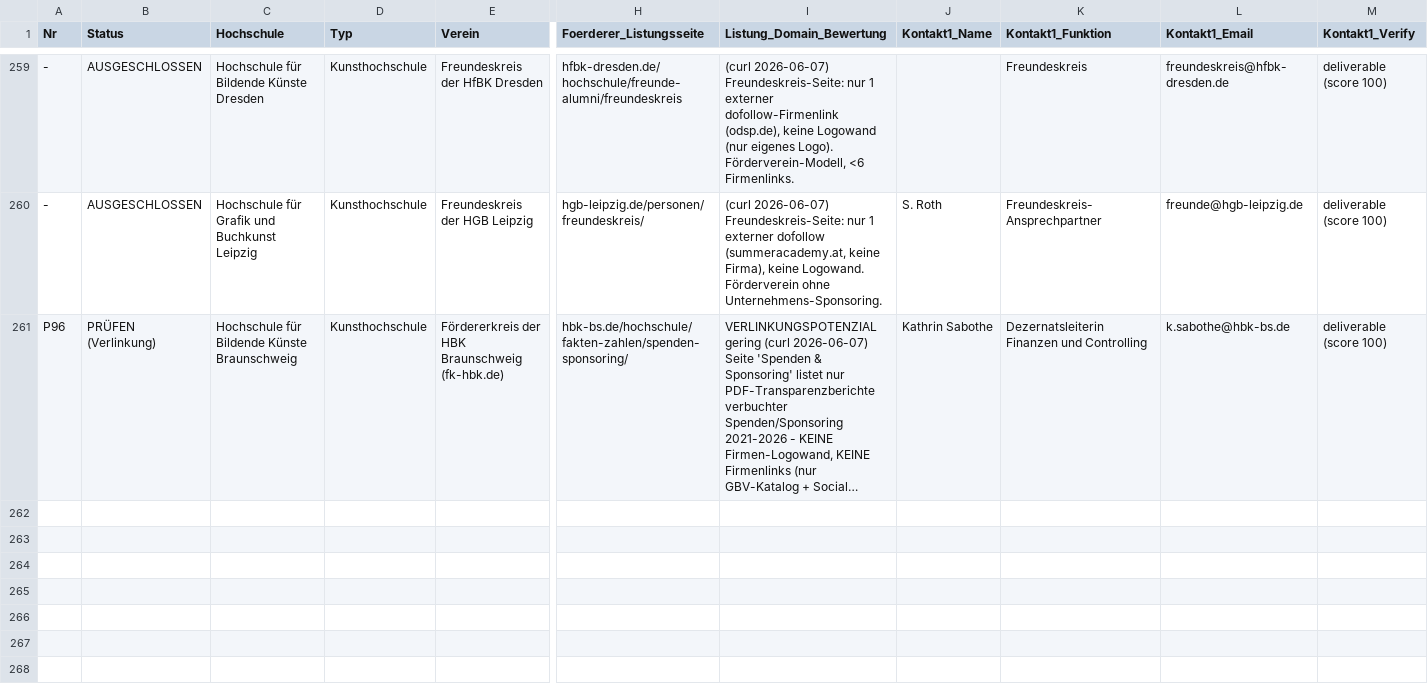
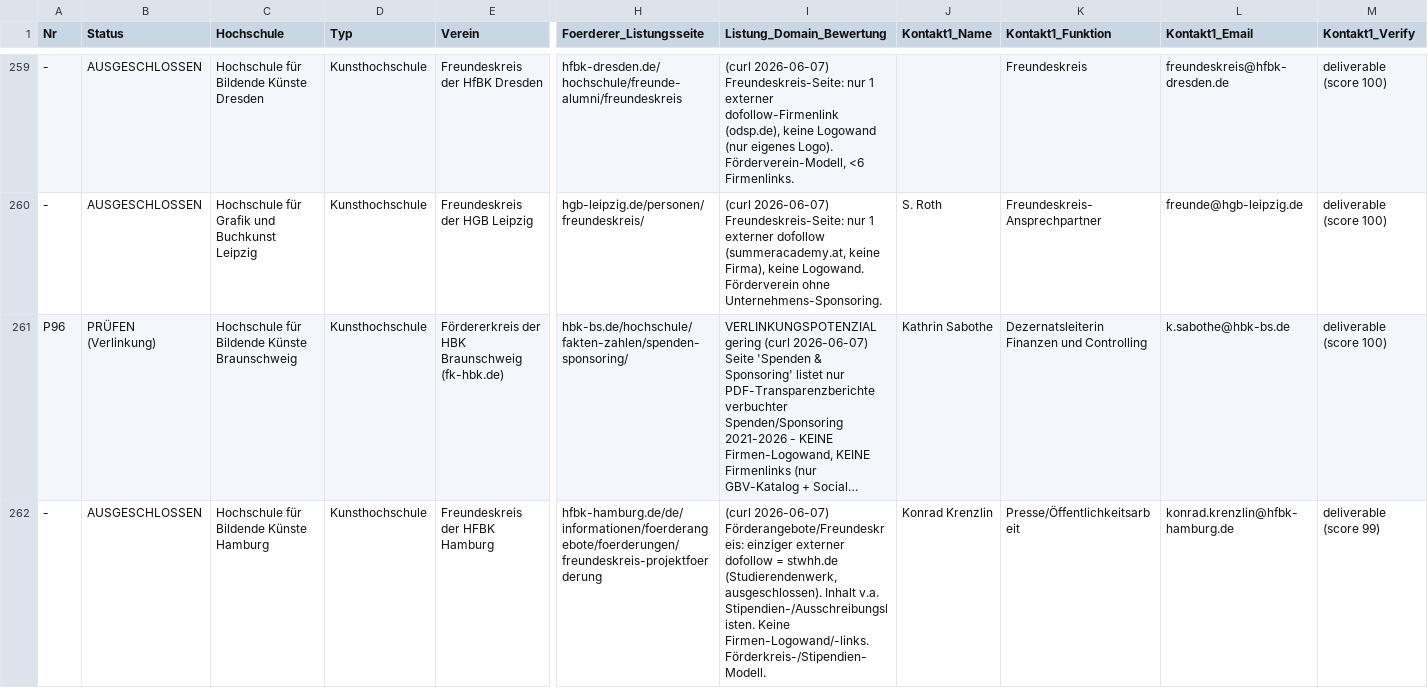
Before and after one commit to dariog-code/claude-recherche, a CSV file: recherche_master_foerdervereine.csv, drawn as a sheet; only a part is shown, gaps mark what is left out; long unchanged cells end in …; rows hold the shown columns only; the diff names each change by its address in the sheet, - before the commit and + after, or states it on an @@ line.

```diff
--- a/recherche_master_foerdervereine.csv
+++ b/recherche_master_foerdervereine.csv
+row 262: - | AUSGESCHLOSSEN | Hochschule für Bildende Künste Hamburg | Kunsthochschule | Freundeskreis der HFBK Hamburg | hfbk-hamburg.de/de/informationen/foerderangebote/foerderungen/freundeskreis-projektfoerderung | (curl 2026-06-07) Förderangebote/Freundeskreis: einziger externer dofollow = stwhh.de (Studierendenwerk, ausgeschlossen). Inhalt v.a. Stipendien-/Ausschreibungslisten. Keine Firmen-Logowand/-links. Förderkreis-/Stipendien-Modell. | Konrad Krenzlin | Presse/Öffentlichkeitsarbeit | konrad.krenzlin@hfbk-hamburg.de | deliverable (score 99)
```
